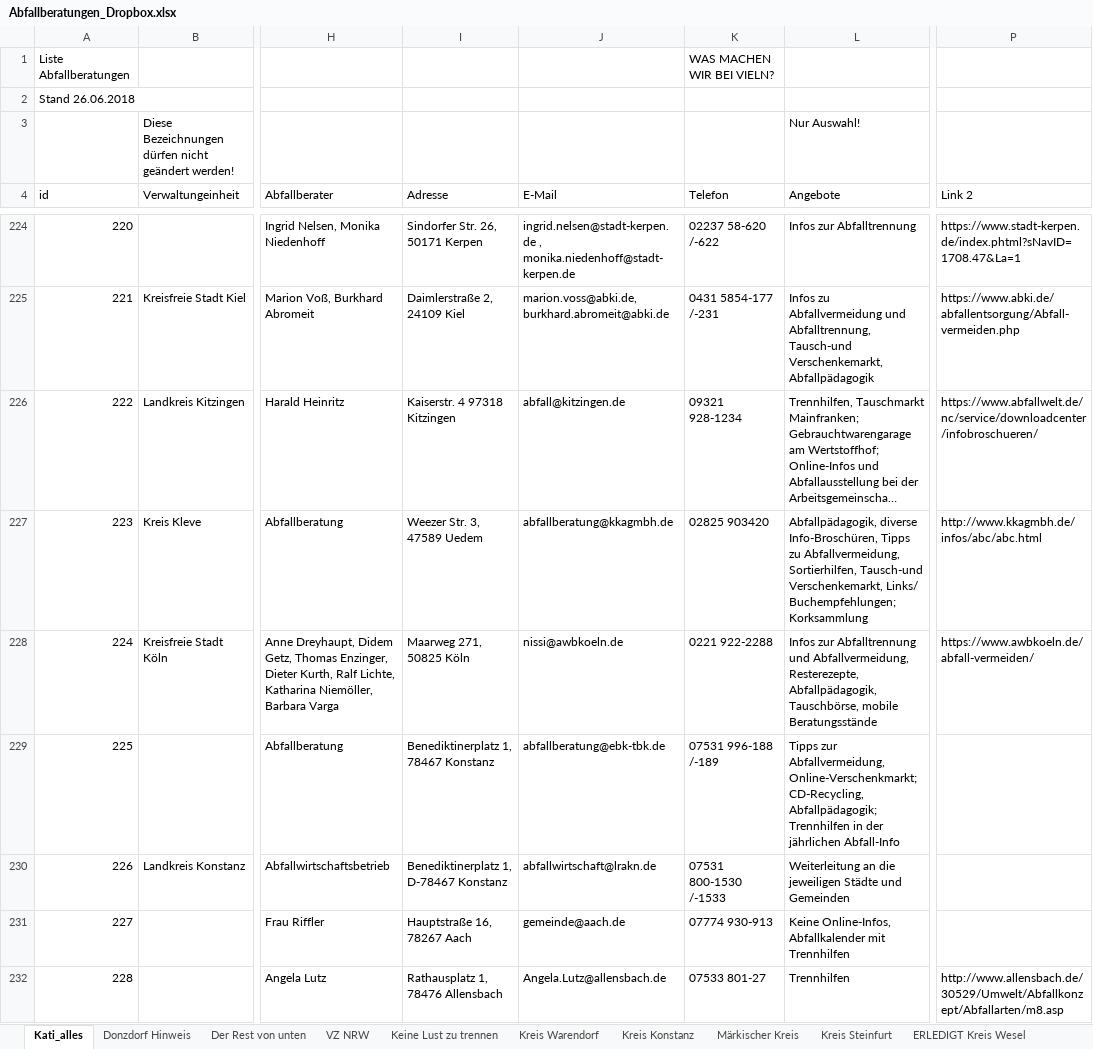
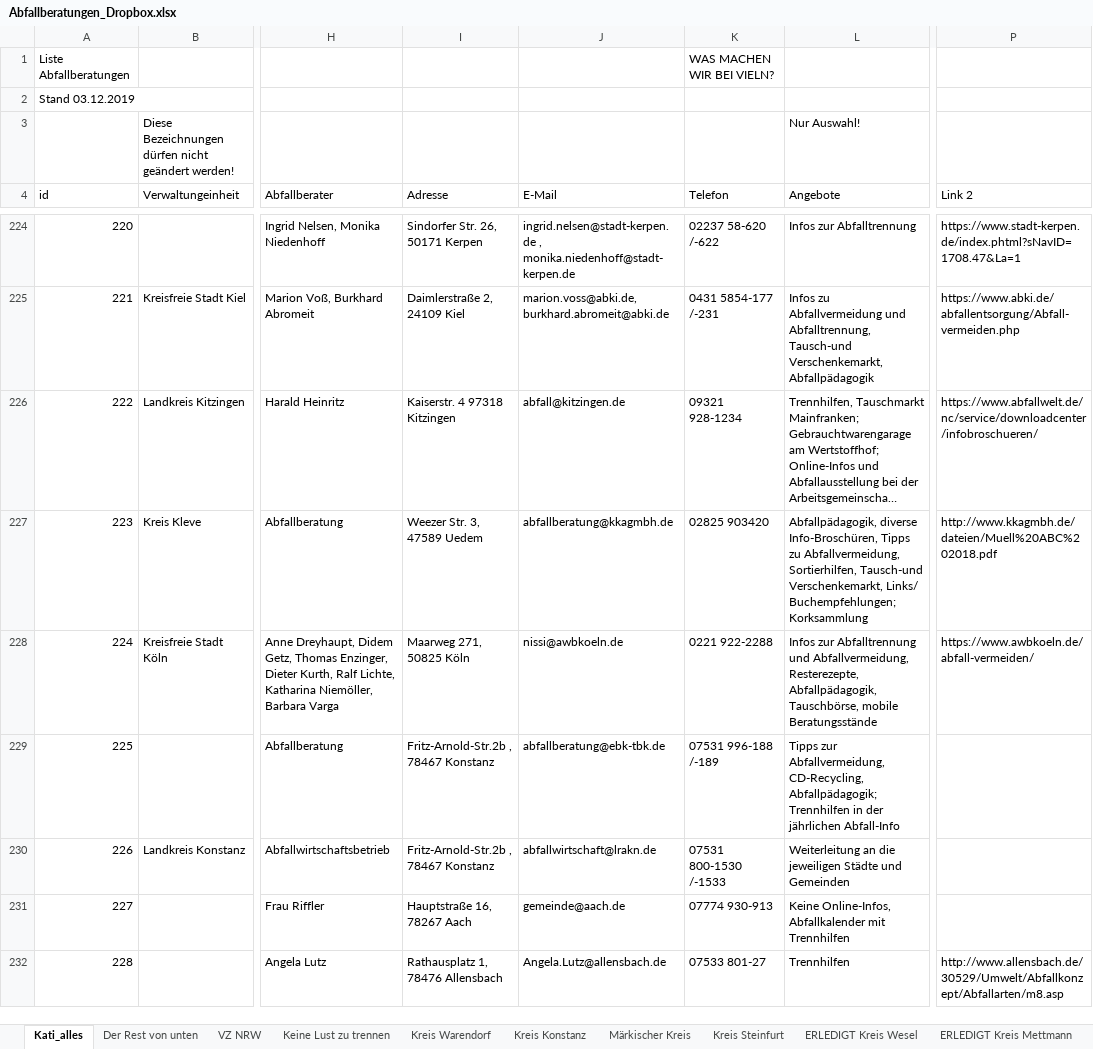
Before and after one commit to Intevation/abfallberaterinnen, an Excel workbook: data/Abfallberatungen_Dropbox.xlsx, sheet Kati_alles, drawn as a sheet; only a part is shown, gaps mark what is left out; long unchanged cells end in …; values as stored, in another font and other column widths than the file's, no cell formats; charts and pictures not drawn; the diff covers the shown part only; the diff names each change by its address in the sheet, - before the commit and + after, or states it on an @@ line.

```diff
--- a/data/Abfallberatungen_Dropbox.xlsx (sheet Kati_alles)
+++ b/data/Abfallberatungen_Dropbox.xlsx (sheet Kati_alles)
-sheet tab: Donzdorf Hinweis
@@ column A (id) renumbered between rows 2 and 545 @@
-P227 (Link 2): http://www.kkagmbh.de/infos/abc/abc.html
+P227 (Link 2): http://www.kkagmbh.de/dateien/Muell%20ABC%202018.pdf
-I229 (Adresse): Benediktinerplatz 1, 78467 Konstanz
+I229 (Adresse): Fritz-Arnold-Str.2b , 78467 Konstanz
-L229 (Angebote): …zur Abfallvermeidung, Online-Verschenkmarkt; CD-Recycling, Abfallpädagogik;…
+L229 (Angebote): …zur Abfallvermeidung, CD-Recycling, Abfallpädagogik;…
-I230 (Adresse): Benediktinerplatz 1, D-78467 Konstanz
+I230 (Adresse): Fritz-Arnold-Str.2b , 78467 Konstanz
```
Also changed, not shown: 6 added rows, 1 removed row and 114 edited cells elsewhere in this sheet, cell formats.
